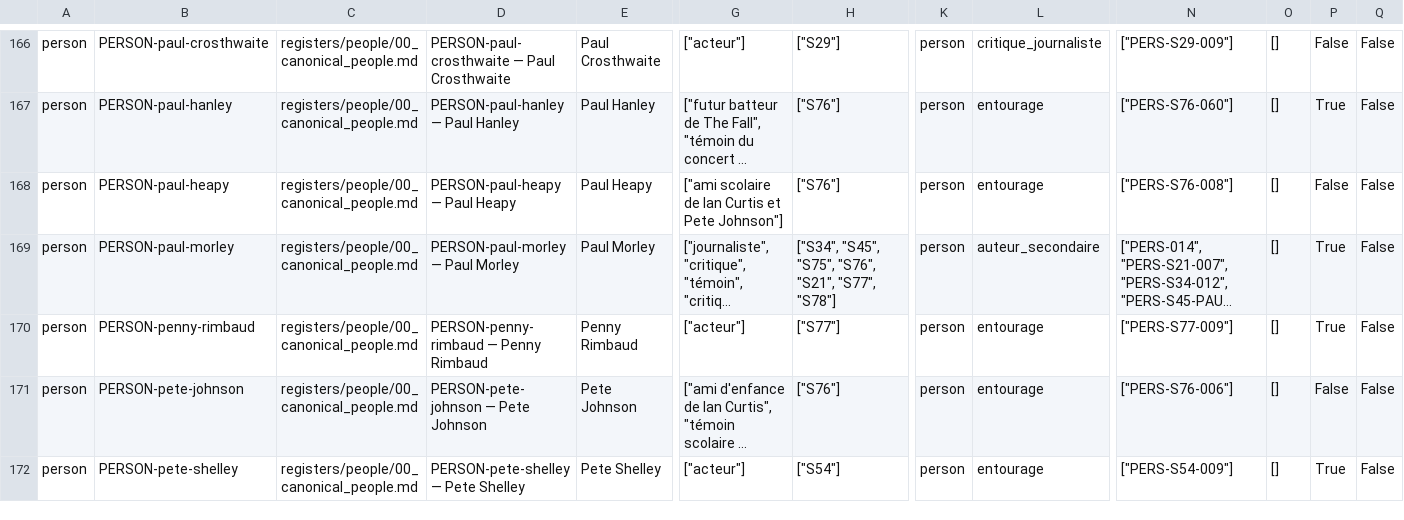
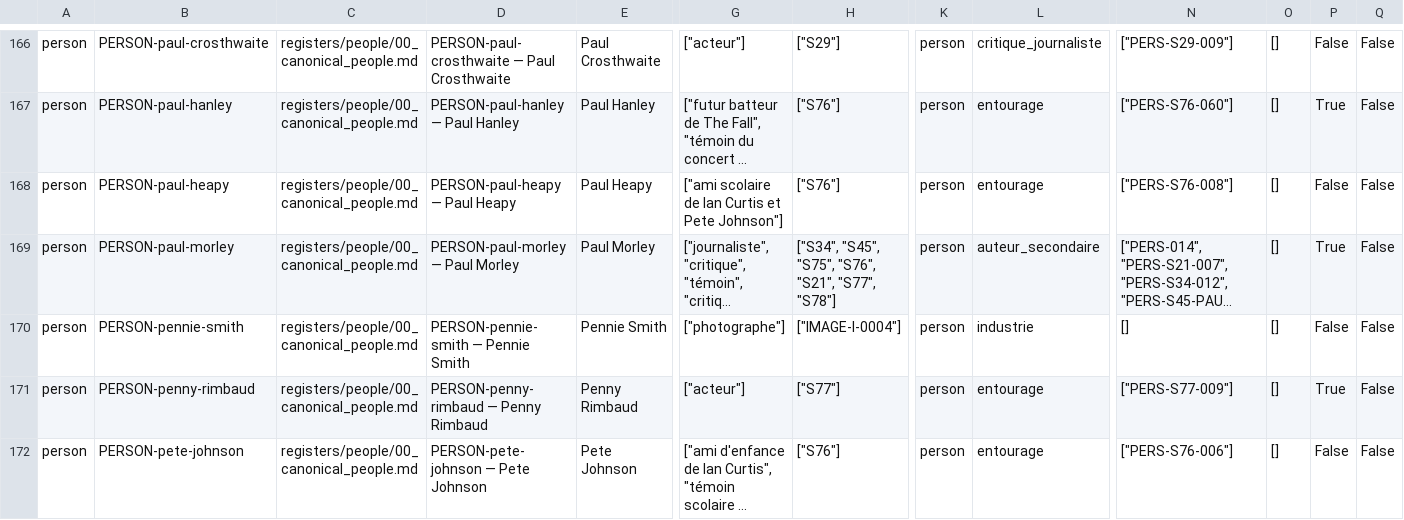
Before and after one commit to AdminQuest/joy-division-ai-writing-studio, a CSV file: exports/generated/people.csv, drawn as a sheet; only a part is shown, gaps mark what is left out; the shorter side is filled out with more unchanged rows; long unchanged cells end in …; rows hold the shown columns only; the diff names each change by its address in the sheet, - before the commit and + after, or states it on an @@ line.

Commit message:
refactor: replace facebook reference with canonical image record

```diff
--- a/exports/generated/people.csv
+++ b/exports/generated/people.csv
+row 170: person | PERSON-pennie-smith | registers/people/00_canonical_people.md | PERSON-pennie-smith — Pennie Smith | Pennie Smith | ["photographe"] | ["IMAGE-I-0004"] | person | industrie | [] | [] | False | False
```
Also changed, not shown: 37 other files.
